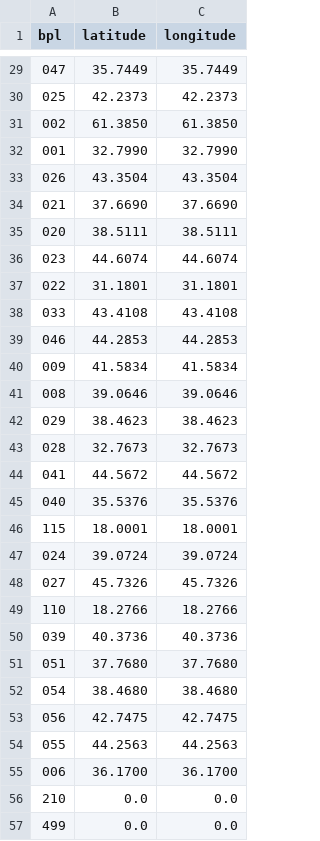
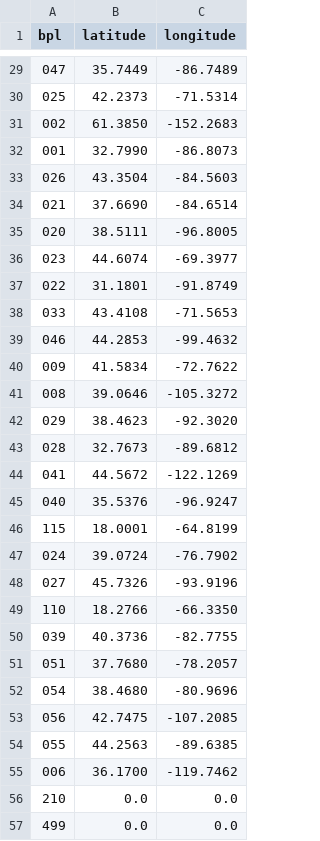
Before and after one commit to CSE512-14W/a3-jasnyder-zorahf, a CSV file: data/bpl_latlon.csv, drawn as a sheet; only a part is shown, gaps mark what is left out; the diff covers the shown part only.

```diff
--- a/data/bpl_latlon.csv
+++ b/data/bpl_latlon.csv
@@ -29,28 +29,28 @@ bpl,latitude,longitude
-047,35.7449,35.7449
-025,42.2373,42.2373
-002,61.3850,61.3850
-001,32.7990,32.7990
-026,43.3504,43.3504
-021,37.6690,37.6690
-020,38.5111,38.5111
-023,44.6074,44.6074
-022,31.1801,31.1801
-033,43.4108,43.4108
-046,44.2853,44.2853
-009,41.5834,41.5834
-008,39.0646,39.0646
-029,38.4623,38.4623
-028,32.7673,32.7673
-041,44.5672,44.5672
-040,35.5376,35.5376
-115,18.0001,18.0001
-024,39.0724,39.0724
-027,45.7326,45.7326
-110,18.2766,18.2766
-039,40.3736,40.3736
-051,37.7680,37.7680
-054,38.4680,38.4680
-056,42.7475,42.7475
-055,44.2563,44.2563
-006,36.1700,36.1700
+047,35.7449,-86.7489
+025,42.2373,-71.5314
+002,61.3850,-152.2683
+001,32.7990,-86.8073
+026,43.3504,-84.5603
+021,37.6690,-84.6514
+020,38.5111,-96.8005
+023,44.6074,-69.3977
+022,31.1801,-91.8749
+033,43.4108,-71.5653
+046,44.2853,-99.4632
+009,41.5834,-72.7622
+008,39.0646,-105.3272
+029,38.4623,-92.3020
+028,32.7673,-89.6812
+041,44.5672,-122.1269
+040,35.5376,-96.9247
+115,18.0001,-64.8199
+024,39.0724,-76.7902
+027,45.7326,-93.9196
+110,18.2766,-66.3350
+039,40.3736,-82.7755
+051,37.7680,-78.2057
+054,38.4680,-80.9696
+056,42.7475,-107.2085
+055,44.2563,-89.6385
+006,36.1700,-119.7462
 210,0.0,0.0
```
Also changed, not shown: 85 edited cells elsewhere in this file.
